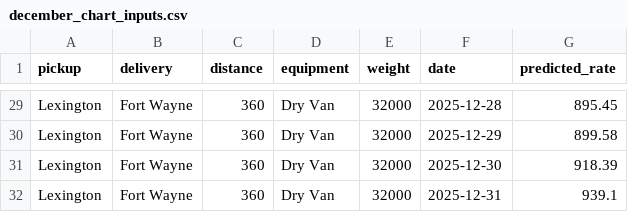
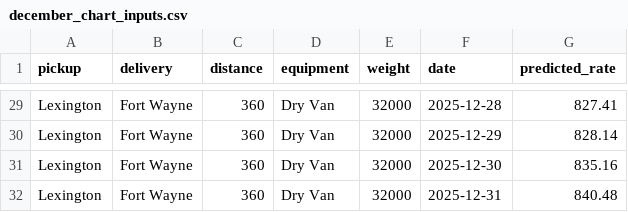
Before and after one commit to ROHITH-KRISHNA-UDAYANA/freight_rate, a CSV file: data/december_chart_inputs.csv, drawn as a sheet; only a part is shown, gaps mark what is left out; the diff covers the shown part only; the diff names each change by its address in the sheet, - before the commit and + after, or states it on an @@ line.

```diff
--- a/data/december_chart_inputs.csv
+++ b/data/december_chart_inputs.csv
-G29 (predicted_rate): 895.45
+G29 (predicted_rate): 827.41
-G30 (predicted_rate): 899.58
+G30 (predicted_rate): 828.14
-G31 (predicted_rate): 918.39
+G31 (predicted_rate): 835.16
-G32 (predicted_rate): 939.1
+G32 (predicted_rate): 840.48
```
Also changed, not shown: 27 edited cells elsewhere in this file, output/model_comparison.csv, validation_predictions.csv, 16 other files.
